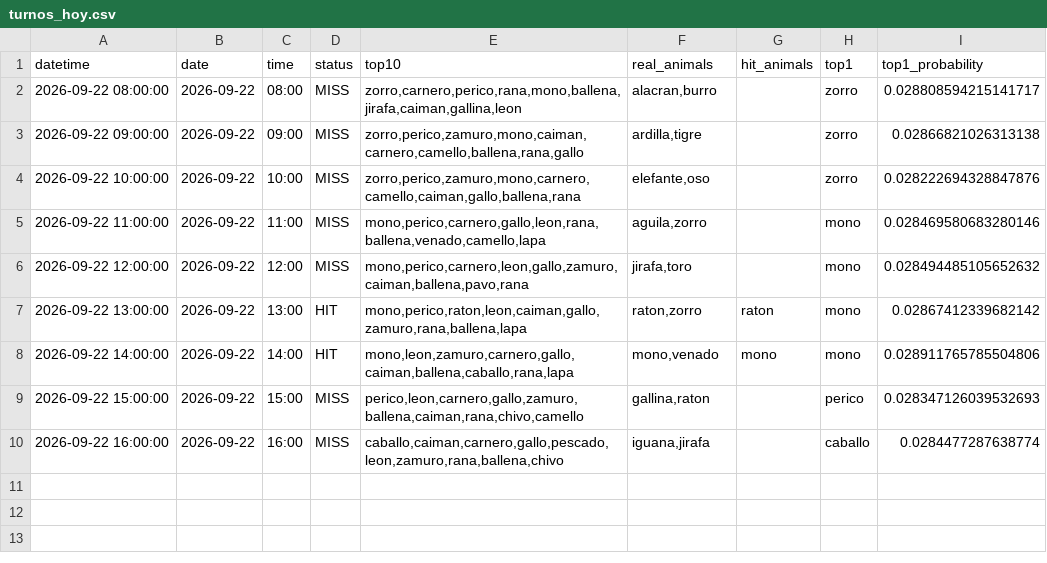
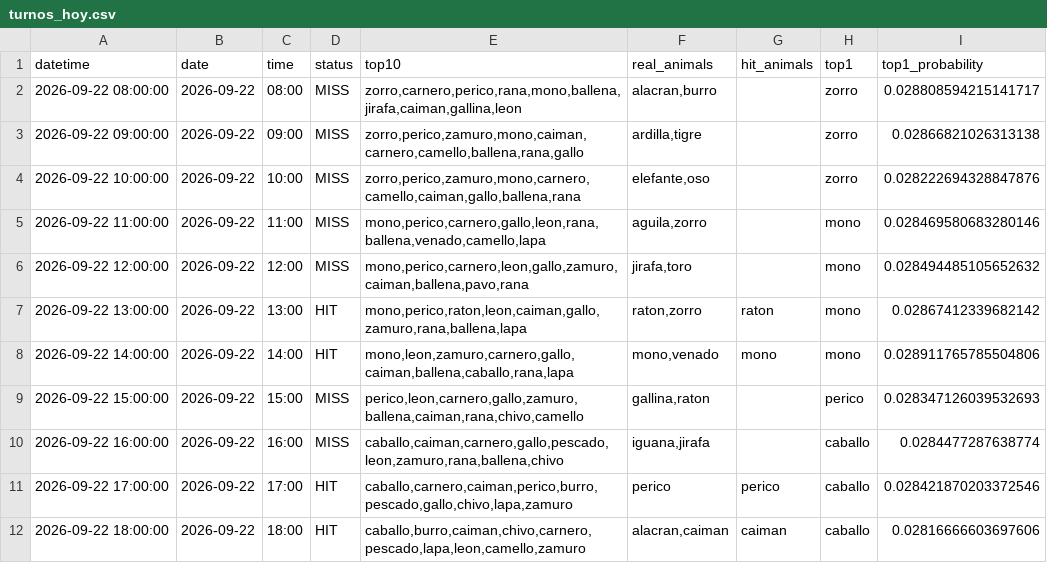
Before and after one commit to Juan571/testingprob, a CSV file: v7_output/turnos_hoy.csv, drawn as a sheet; the diff names each change by its address in the sheet, - before the commit and + after, or states it on an @@ line.

```diff
--- a/v7_output/turnos_hoy.csv
+++ b/v7_output/turnos_hoy.csv
+row 11: 2026-09-22 17:00:00 | 2026-09-22 | 17:00 | HIT | caballo,carnero,caiman,perico,burro,pescado,gallo,chivo,lapa,zamuro | perico | perico | caballo | 0.028421870203372546
+row 12: 2026-09-22 18:00:00 | 2026-09-22 | 18:00 | HIT | caballo,burro,caiman,chivo,carnero,pescado,lapa,leon,camello,zamuro | alacran,caiman | caiman | caballo | 0.02816666603697606
```
Also changed, not shown: v7_output/backtest.csv, v7_output/patrones.csv, 4 other files.
